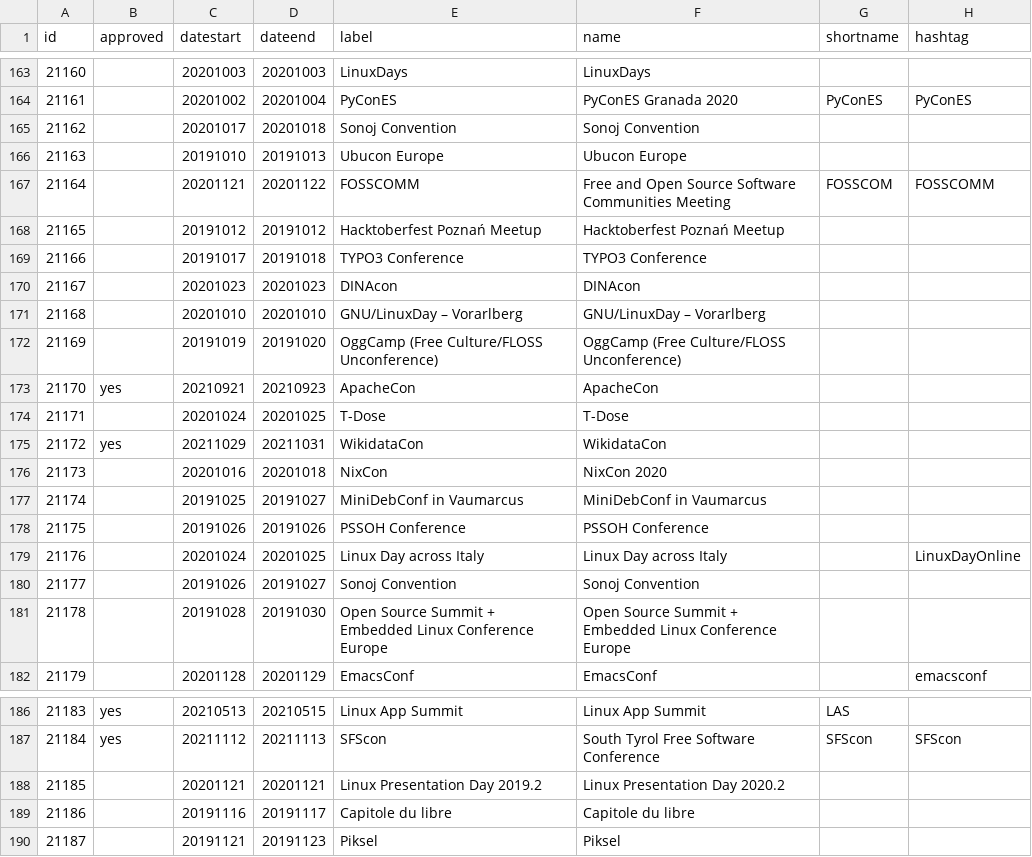
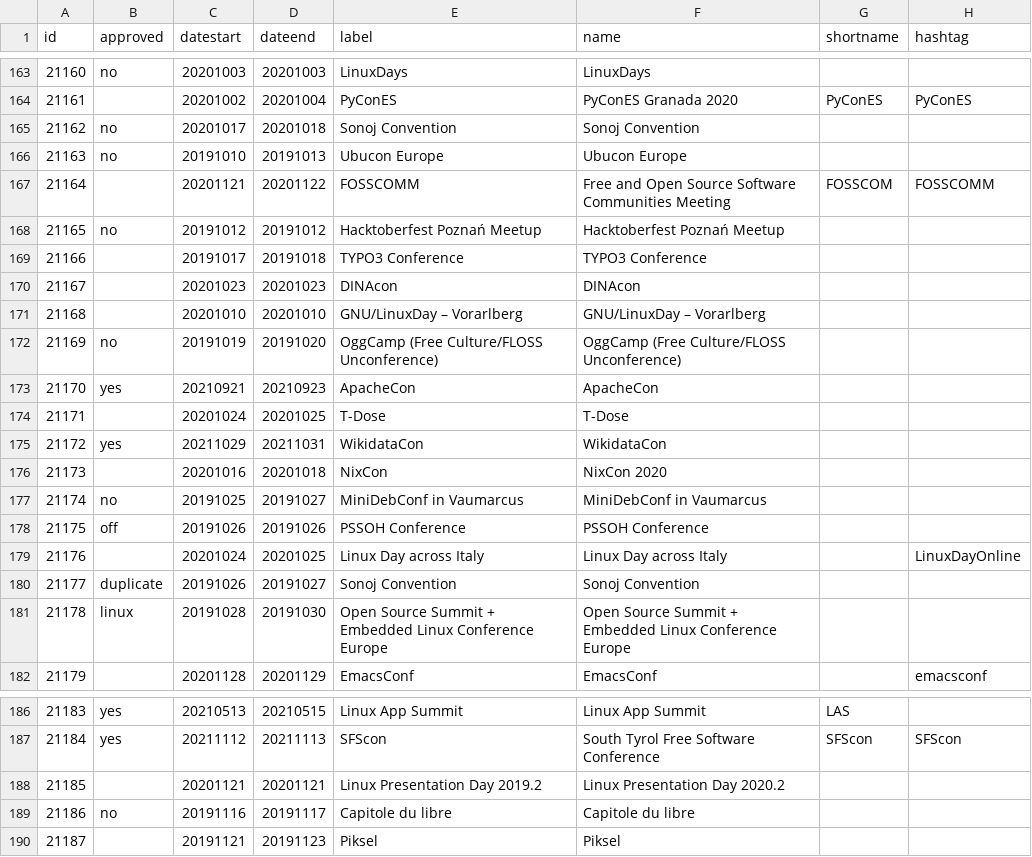
Before and after one commit to foss-events/website, a CSV file: data/2021_events_db.csv, drawn as a sheet; only a part is shown, gaps mark what is left out; the diff covers the shown part only; the diff names each change by its address in the sheet, - before the commit and + after, or states it on an @@ line.

```diff
--- a/data/2021_events_db.csv
+++ b/data/2021_events_db.csv
-B163 (approved): (empty)
+B163 (approved): no
-B165:B166 (approved): (empty)
+B165:B166 (approved): no
-B168 (approved): (empty)
+B168 (approved): no
-B172 (approved): (empty)
+B172 (approved): no
-B177 (approved): (empty)
+B177 (approved): no
-B178 (approved): (empty)
+B178 (approved): off
-B180 (approved): (empty)
+B180 (approved): duplicate
-B181 (approved): (empty)
+B181 (approved): linux
-B189 (approved): (empty)
+B189 (approved): no
```
Also changed, not shown: 30 edited cells elsewhere in this file.
